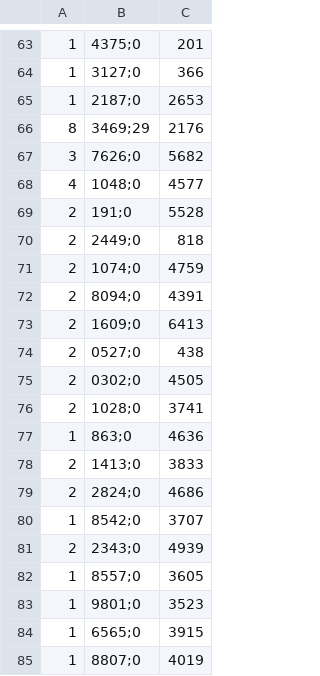
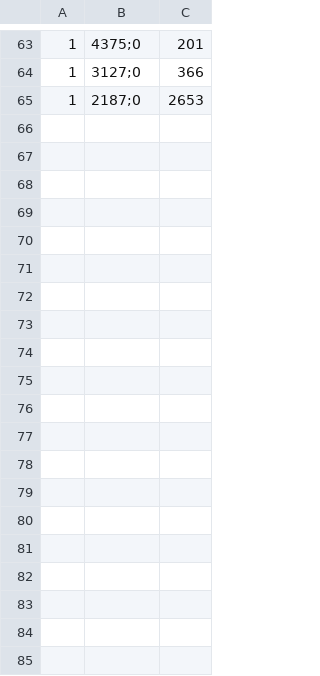
Before and after one commit to WilliamMendez/Caso3_w.mendez, a CSV file: App/docs/tiemposIterativo.csv, drawn as a sheet; only a part is shown, gaps mark what is left out; the diff covers the shown part only.

```diff
--- a/App/docs/tiemposIterativo.csv
+++ b/App/docs/tiemposIterativo.csv
@@ -65,21 +65 @@
 1,2187;0,2653
-8,3469;29,2176
-3,7626;0,5682
-4,1048;0,4577
-2,191;0,5528
-2,2449;0,818
-2,1074;0,4759
-2,8094;0,4391
-2,1609;0,6413
-2,0527;0,438
-2,0302;0,4505
-2,1028;0,3741
-1,863;0,4636
-2,1413;0,3833
-2,2824;0,4686
-1,8542;0,3707
-2,2343;0,4939
-1,8557;0,3605
-1,9801;0,3523
-1,6565;0,3915
-1,8807;0,4019
```
Also changed, not shown: 44 removed rows elsewhere in this file, 1 other file.
